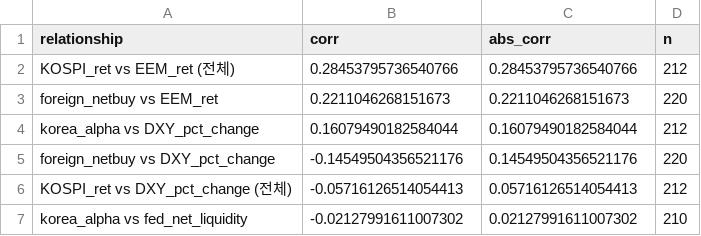
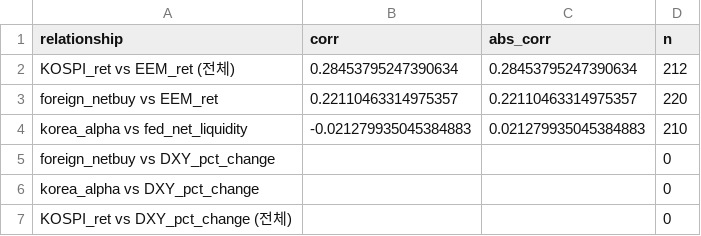
Before and after one commit to Jinwon83/liquidity, a CSV file: data/processed/korea_alpha_corr_summary.csv, drawn as a sheet.

```diff
--- a/data/processed/korea_alpha_corr_summary.csv
+++ b/data/processed/korea_alpha_corr_summary.csv
@@ -1,7 +1,7 @@
 relationship,corr,abs_corr,n
-KOSPI_ret vs EEM_ret (전체),0.28453795736540766,0.28453795736540766,212
-foreign_netbuy vs EEM_ret,0.2211046268151673,0.2211046268151673,220
-korea_alpha vs DXY_pct_change,0.16079490182584044,0.16079490182584044,212
-foreign_netbuy vs DXY_pct_change,-0.14549504356521176,0.14549504356521176,220
-KOSPI_ret vs DXY_pct_change (전체),-0.05716126514054413,0.05716126514054413,212
-korea_alpha vs fed_net_liquidity,-0.02127991611007302,0.02127991611007302,210
+KOSPI_ret vs EEM_ret (전체),0.28453795247390634,0.28453795247390634,212
+foreign_netbuy vs EEM_ret,0.22110463314975357,0.22110463314975357,220
+korea_alpha vs fed_net_liquidity,-0.021279935045384883,0.021279935045384883,210
+foreign_netbuy vs DXY_pct_change,,,0
+korea_alpha vs DXY_pct_change,,,0
+KOSPI_ret vs DXY_pct_change (전체),,,0
```
Also changed, not shown: data/processed/korea_alpha_monthly_corr.csv, data/processed/master_dataset_weekly.csv, 10 other files.
